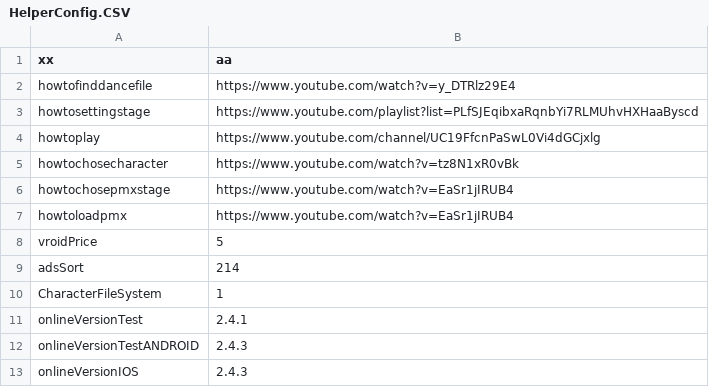
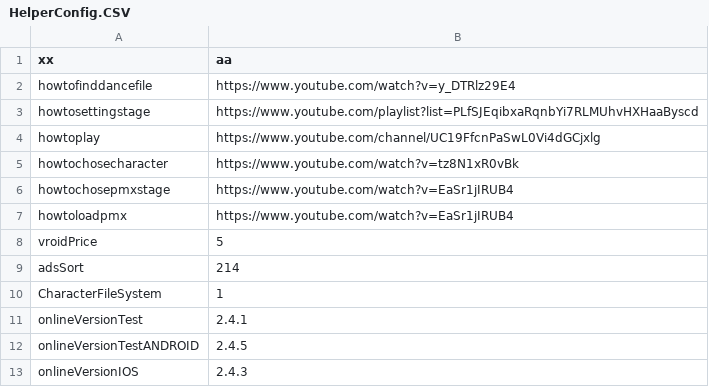
Before and after one commit to Personuo/DollDancer, a CSV file: HelperConfig.CSV, drawn as a sheet.

Commit message:
Update HelperConfig.CSV
fs

```diff
--- a/HelperConfig.CSV
+++ b/HelperConfig.CSV
@@ -11,3 +11,3 @@ CharacterFileSystem|1
 onlineVersionTest|2.4.1
-onlineVersionTestANDROID|2.4.3
+onlineVersionTestANDROID|2.4.5
 onlineVersionIOS|2.4.3
```
